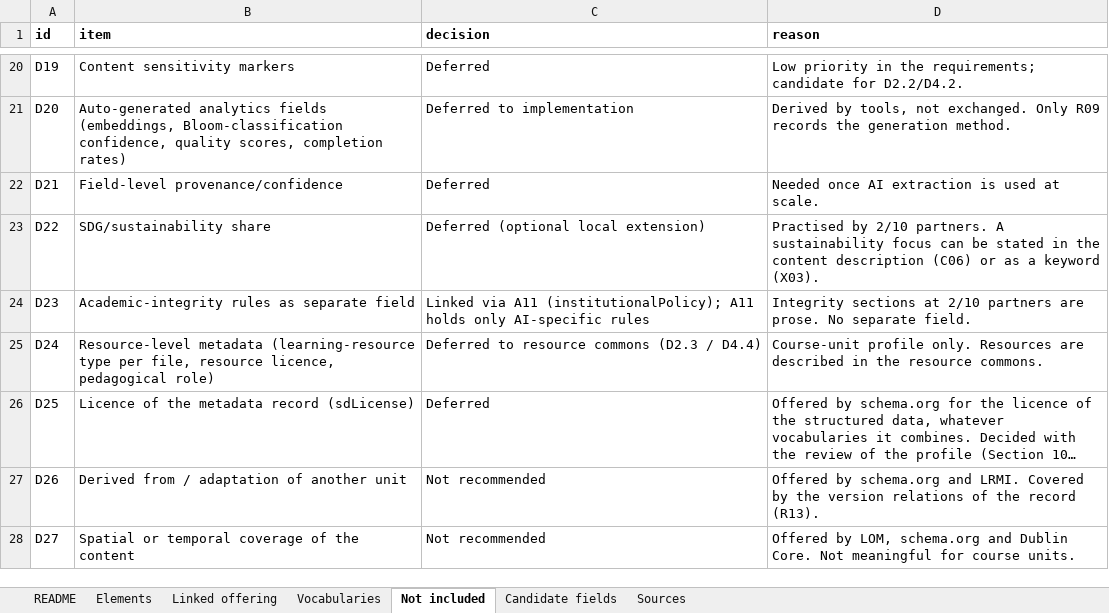
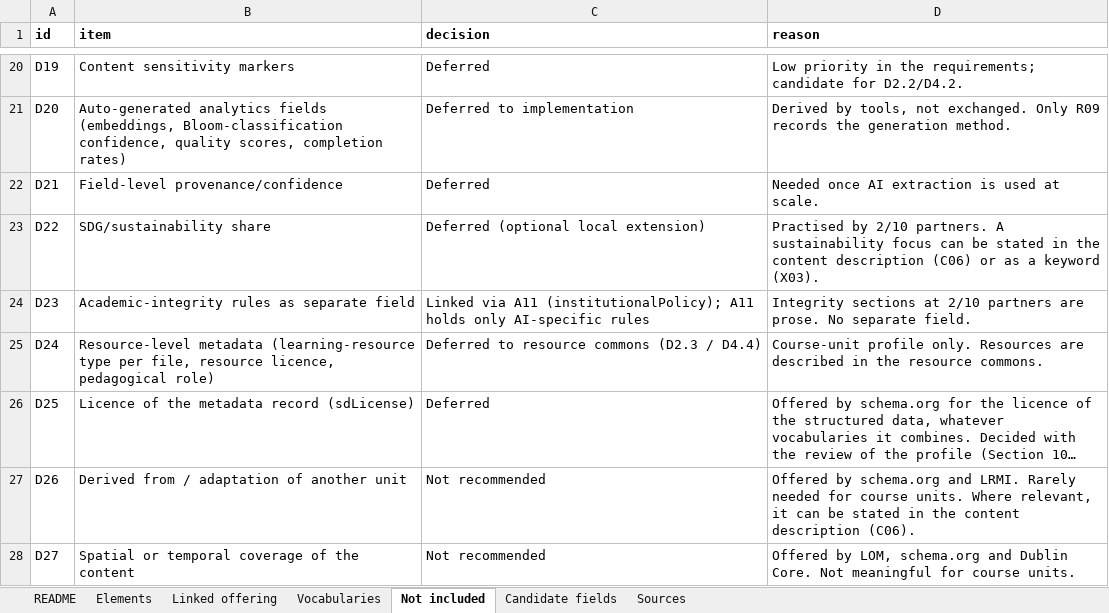
Before and after one commit to euonair/course-profile, an Excel workbook: profile.xlsx, sheet Not included, drawn as a sheet; only a part is shown, gaps mark what is left out; long unchanged cells end in …; values as stored, in another font and other column widths than the file's, no borders; the diff names each change by its address in the sheet, - before the commit and + after, or states it on an @@ line.

```diff
--- a/profile.xlsx (sheet Not included)
+++ b/profile.xlsx (sheet Not included)
-D27 (reason): …and LRMI. Covered by the version relations of the record (R13).
+D27 (reason): …and LRMI. Rarely needed for course units. Where relevant, it can be stated in the content description (C06).
```
Also changed, not shown: sheet Elements, sheet Candidate fields, profile/0.9/profile.xlsx, 4 other files.
